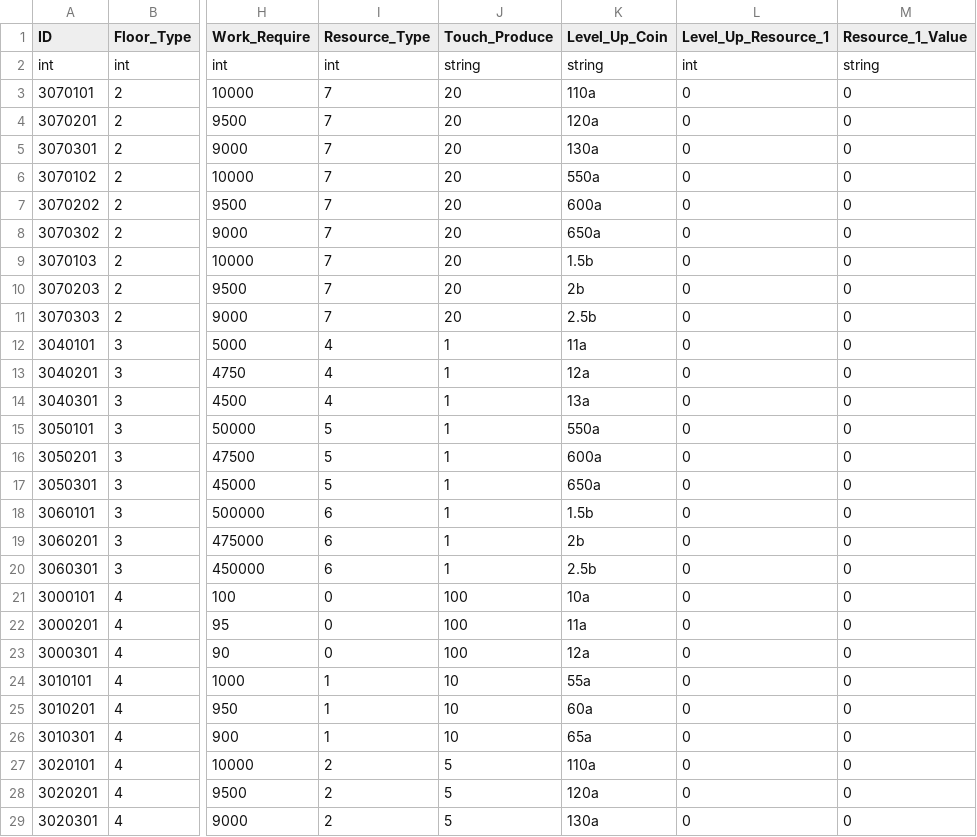
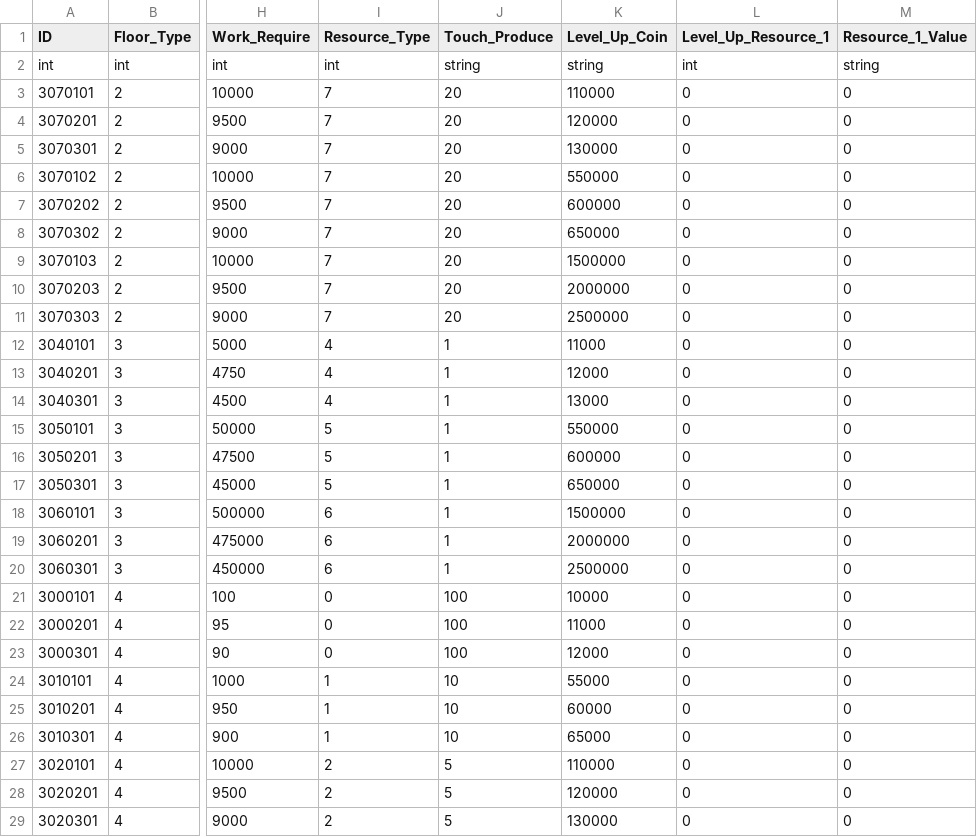
Before and after one commit to rlawlgns3433/MyUtopia, a CSV file: Assets/DataTables/BuildingTable.csv, drawn as a sheet; only a part is shown, gaps mark what is left out; the diff covers the shown part only; the diff names each change by its address in the sheet, - before the commit and + after, or states it on an @@ line.

```diff
--- a/Assets/DataTables/BuildingTable.csv
+++ b/Assets/DataTables/BuildingTable.csv
-K3 (Level_Up_Coin): 110a
+K3 (Level_Up_Coin): 110000
-K4 (Level_Up_Coin): 120a
+K4 (Level_Up_Coin): 120000
-K5 (Level_Up_Coin): 130a
+K5 (Level_Up_Coin): 130000
-K6 (Level_Up_Coin): 550a
+K6 (Level_Up_Coin): 550000
-K7 (Level_Up_Coin): 600a
+K7 (Level_Up_Coin): 600000
-K8 (Level_Up_Coin): 650a
+K8 (Level_Up_Coin): 650000
-K9 (Level_Up_Coin): 1.5b
+K9 (Level_Up_Coin): 1500000
-K10 (Level_Up_Coin): 2b
+K10 (Level_Up_Coin): 2000000
-K11 (Level_Up_Coin): 2.5b
+K11 (Level_Up_Coin): 2500000
-K12 (Level_Up_Coin): 11a
+K12 (Level_Up_Coin): 11000
-K13 (Level_Up_Coin): 12a
+K13 (Level_Up_Coin): 12000
-K14 (Level_Up_Coin): 13a
+K14 (Level_Up_Coin): 13000
-K15 (Level_Up_Coin): 550a
+K15 (Level_Up_Coin): 550000
-K16 (Level_Up_Coin): 600a
+K16 (Level_Up_Coin): 600000
-K17 (Level_Up_Coin): 650a
+K17 (Level_Up_Coin): 650000
-K18 (Level_Up_Coin): 1.5b
+K18 (Level_Up_Coin): 1500000
-K19 (Level_Up_Coin): 2b
+K19 (Level_Up_Coin): 2000000
-K20 (Level_Up_Coin): 2.5b
+K20 (Level_Up_Coin): 2500000
-K21 (Level_Up_Coin): 10a
+K21 (Level_Up_Coin): 10000
-K22 (Level_Up_Coin): 11a
+K22 (Level_Up_Coin): 11000
-K23 (Level_Up_Coin): 12a
+K23 (Level_Up_Coin): 12000
-K24 (Level_Up_Coin): 55a
+K24 (Level_Up_Coin): 55000
-K25 (Level_Up_Coin): 60a
+K25 (Level_Up_Coin): 60000
-K26 (Level_Up_Coin): 65a
+K26 (Level_Up_Coin): 65000
-K27 (Level_Up_Coin): 110a
+K27 (Level_Up_Coin): 110000
-K28 (Level_Up_Coin): 120a
+K28 (Level_Up_Coin): 120000
-K29 (Level_Up_Coin): 130a
+K29 (Level_Up_Coin): 130000
```
Also changed, not shown: 3 edited cells elsewhere in this file, 10 other files.
